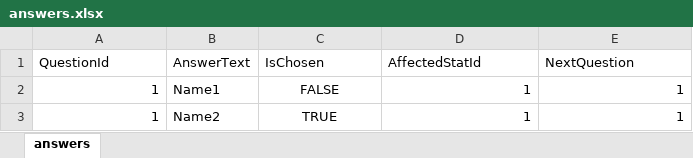
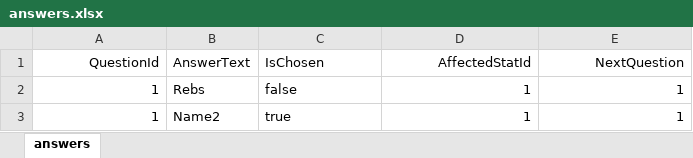
Before and after one commit to PRO202-Team-Gemini/Loading-Team-Gemini, an Excel workbook: LoadingAPI/Admin/Datafiles/answers.xlsx, sheet answers, drawn as a sheet; values as stored, in another font and other column widths than the file's, no borders; the diff names each change by its address in the sheet, - before the commit and + after, or states it on an @@ line.

```diff
--- a/LoadingAPI/Admin/Datafiles/answers.xlsx (sheet answers)
+++ b/LoadingAPI/Admin/Datafiles/answers.xlsx (sheet answers)
-A1 alignment: left
+A1 alignment: right
-D1:E1 alignment: left
+D1:E1 alignment: right
-B2 (AnswerText): Name1
+B2 (AnswerText): Rebs
-C2 (IsChosen): FALSE
+C2 (IsChosen): false
-C2:C3 alignment: center
+C2:C3 alignment: left
-C3 (IsChosen): TRUE
+C3 (IsChosen): true
```
Also changed, not shown: 1 other file.
